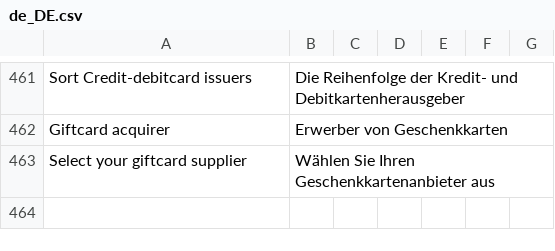
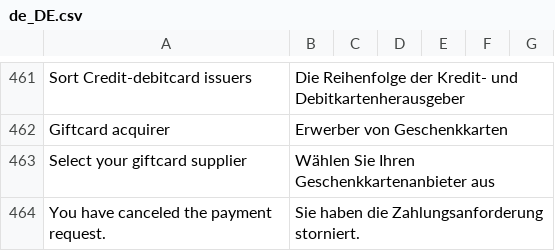
Before and after one commit to buckaroo-it/Magento2, a CSV file: i18n/de_DE.csv, drawn as a sheet; only a part is shown, gaps mark what is left out; the diff names each change by its address in the sheet, - before the commit and + after, or states it on an @@ line.

Commit message:
BP-3365 Add PayPal cancellation error translations

```diff
--- a/i18n/de_DE.csv
+++ b/i18n/de_DE.csv
+row 464: You have canceled the payment request. | Sie haben die Zahlungsanforderung storniert.
```
Also changed, not shown: i18n/fr_FR.csv, i18n/nl_BE.csv, 2 other files.
